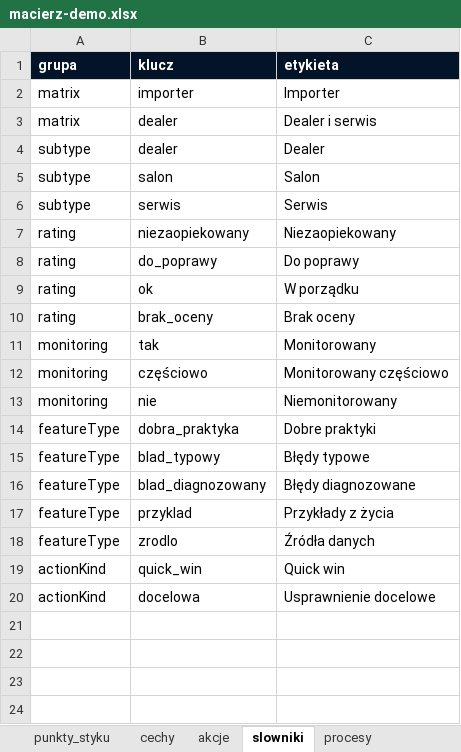
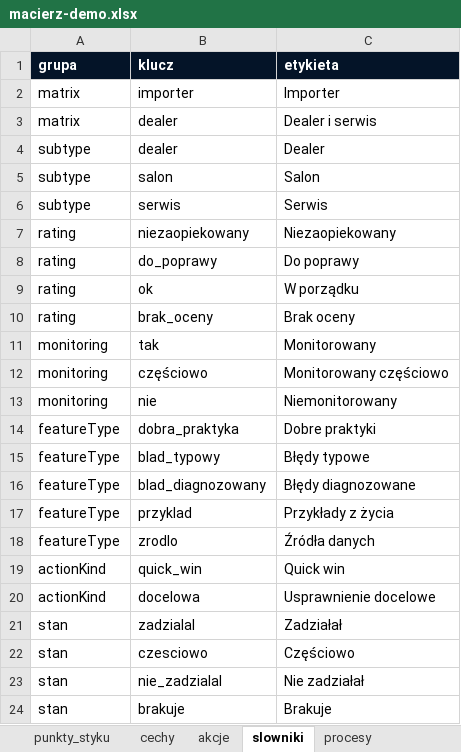
Before and after one commit to lodooowa/cx-experience, an Excel workbook: macierz-demo.xlsx, sheet slowniki, drawn as a sheet; values as stored, in another font and other column widths than the file's, no borders; the diff names each change by its address in the sheet, - before the commit and + after, or states it on an @@ line.

```diff
--- a/macierz-demo.xlsx (sheet slowniki)
+++ b/macierz-demo.xlsx (sheet slowniki)
+row 21: stan | zadzialal | Zadziałał
+row 22: stan | czesciowo | Częściowo
+row 23: stan | nie_zadzialal | Nie zadziałał
+row 24: stan | brakuje | Brakuje
```
Also changed, not shown: sheet punkty_styku, other sheet tabs, 14 other files.
